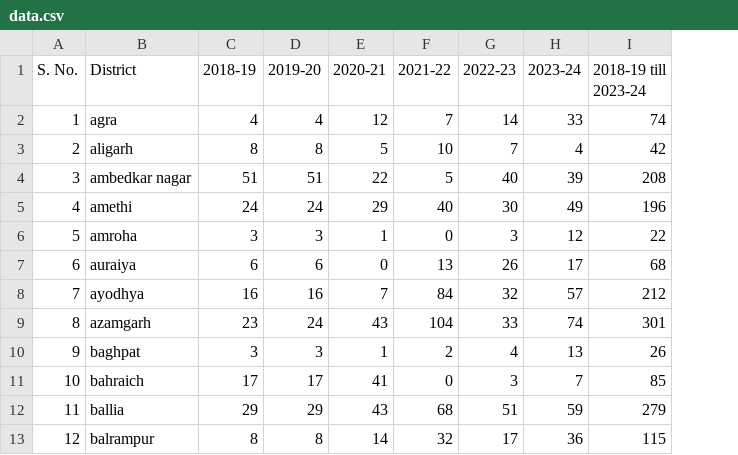
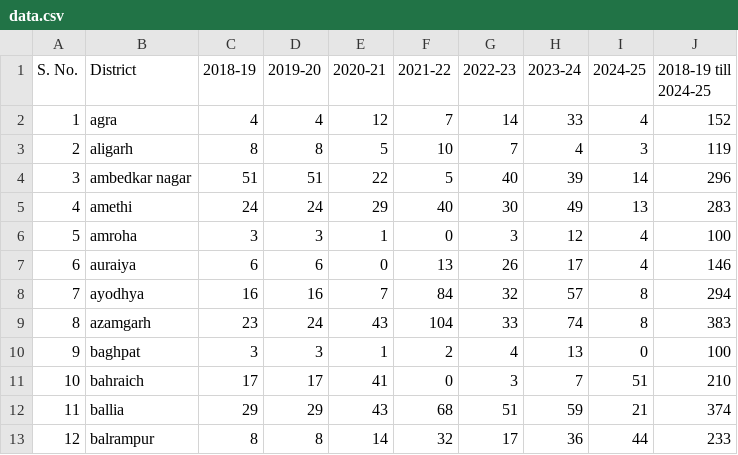
Before and after one commit to haqorayush/UP-Disaster-Tracker, a CSV file: data.csv, drawn as a sheet; only a part is shown; removed rows and columns are numbered as before the commit, all else as after; the diff names each change by its address in the sheet, - before the commit and + after, or states it on an @@ line.

Commit message:
Latest Data add-on

```diff
--- a/data.csv
+++ b/data.csv
-column I (2018-19 till 2023-24), rows 2-13: 74 | 42 | 208 | 196 | 22 | 68 | 212 | 301 | 26 | 85 | 279 | 115
+column I (2024-25), rows 2-13: 4 | 3 | 14 | 13 | 4 | 4 | 8 | 8 | 0 | 51 | 21 | 44
+column J (2018-19 till 2024-25), rows 2-13: 152 | 119 | 296 | 283 | 100 | 146 | 294 | 383 | 100 | 210 | 374 | 233
```
Also changed, not shown: 1 other file.
